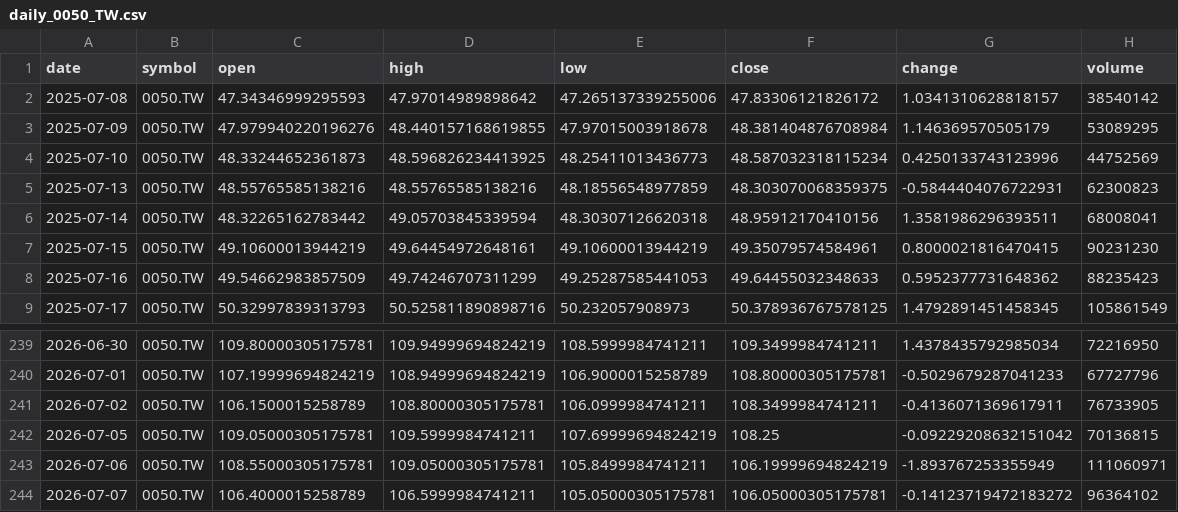
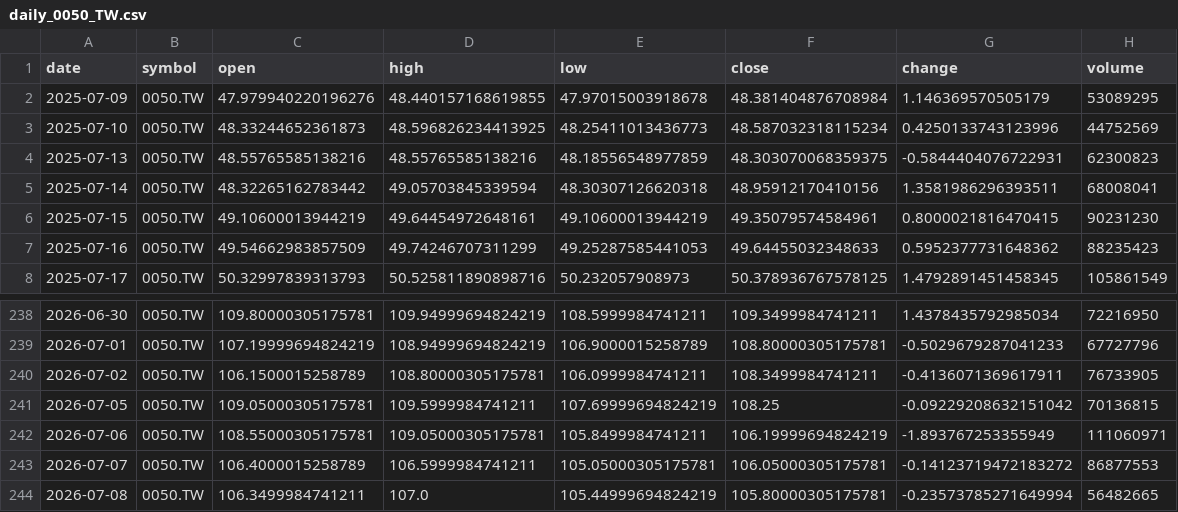
Before and after one commit to timhun/daily-podcast-stk, a CSV file: data/market/daily_0050_TW.csv, drawn as a sheet; only a part is shown, gaps mark what is left out.

```diff
--- a/data/market/daily_0050_TW.csv
+++ b/data/market/daily_0050_TW.csv
@@ -1,3 +1,2 @@
 date,symbol,open,high,low,close,change,volume
-2025-07-08,0050.TW,47.34346999295593,47.97014989898642,47.265137339255006,47.83306121826172,1.0341310628818157,38540142
 2025-07-09,0050.TW,47.979940220196276,48.440157168619855,47.97015003918678,48.381404876708984,1.146369570505179,53089295
@@ -243,2 +242,3 @@ date,symbol,open,high,low,close,change,volume
 2026-07-06,0050.TW,108.55000305175781,109.05000305175781,105.8499984741211,106.19999694824219,-1.893767253355949,111060971
-2026-07-07,0050.TW,106.4000015258789,106.5999984741211,105.05000305175781,106.05000305175781,-0.14123719472183272,96364102
+2026-07-07,0050.TW,106.4000015258789,106.5999984741211,105.05000305175781,106.05000305175781,-0.14123719472183272,86877553
+2026-07-08,0050.TW,106.3499984741211,107.0,105.44999694824219,105.80000305175781,-0.23573785271649994,56482665
```
Also changed, not shown: data/market/daily_2330_TW.csv, data/market/daily_TWII.csv, 9 other files.
